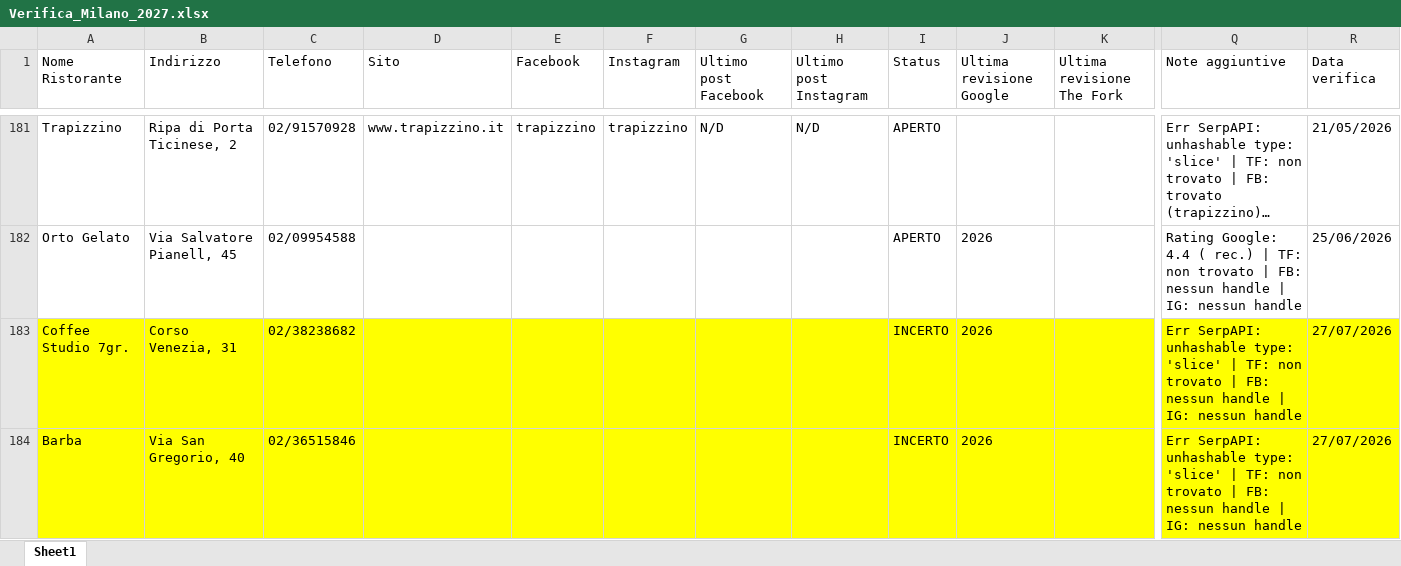
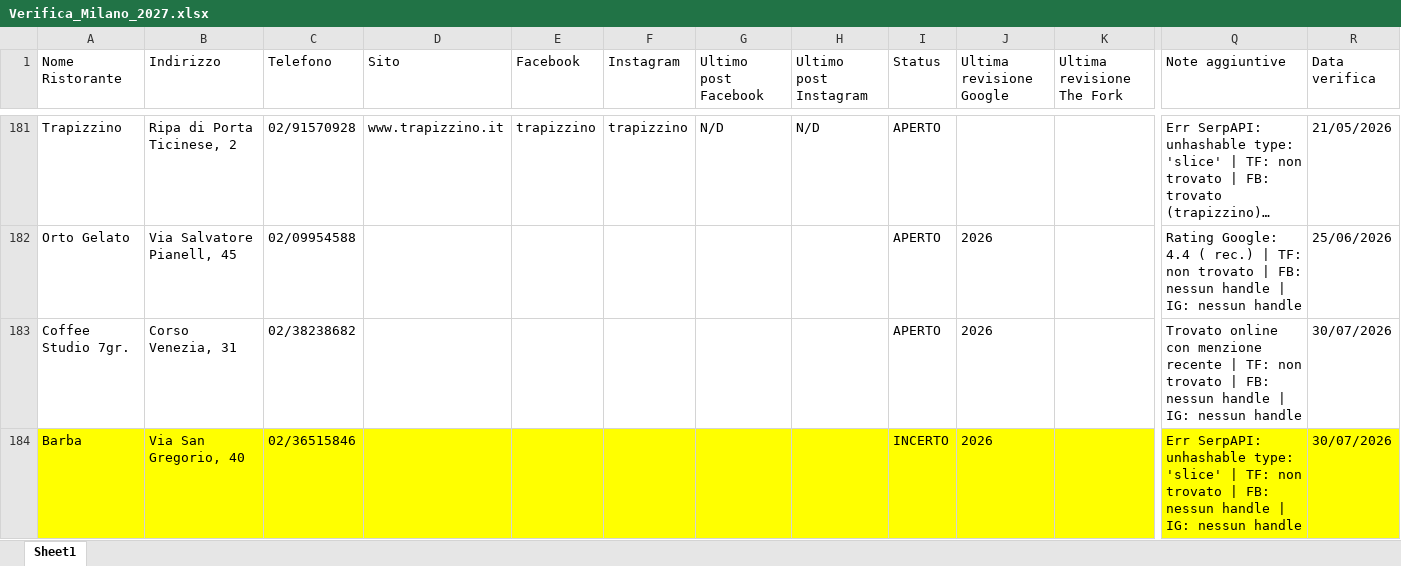
Before and after one commit to pecoraneraeditore/mappa-ristoranti, an Excel workbook: Verifica_Milano_2027.xlsx, sheet Sheet1, drawn as a sheet; only a part is shown, gaps mark what is left out; long unchanged cells end in …; values as stored, in another font and other column widths than the file's, no borders; the diff covers the shown part only; the diff names each change by its address in the sheet, - before the commit and + after, or states it on an @@ line.

Commit message:
Verifica 30/07/2026

```diff
--- a/Verifica_Milano_2027.xlsx (sheet Sheet1)
+++ b/Verifica_Milano_2027.xlsx (sheet Sheet1)
-A183:R183 fill: #FFFF00
+A183:R183 fill: none
-I183 (Status): INCERTO
+I183 (Status): APERTO
-Q183 (Note aggiuntive): Err SerpAPI: unhashable type: 'slice' | TF:…
+Q183 (Note aggiuntive): Trovato online con menzione recente | TF:…
-R183:R184 (Data verifica): 27/07/2026
+R183:R184 (Data verifica): 30/07/2026
```
Also changed, not shown: cell formats elsewhere in this sheet, Verifica_Roma_2027.xlsx, Verifica_Torino_2027.xlsx.
